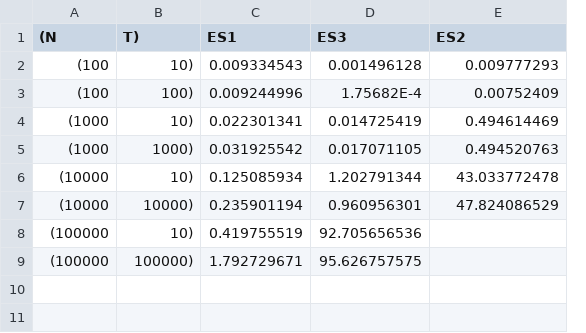
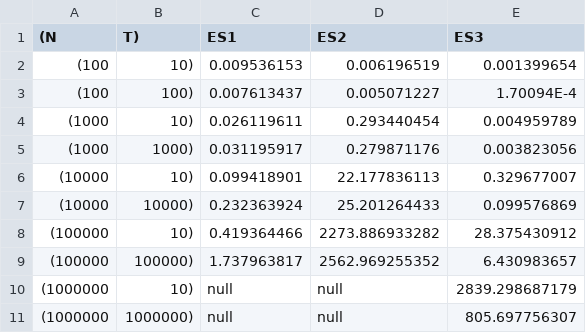
Before and after one commit to BeliaevAndrey/OtusHomeworks, a CSV file: HomeWork008/TestResults/ExternalSortsTestResults.csv, drawn as a sheet; removed rows and columns are numbered as before the commit, all else as after; the diff names each change by its address in the sheet, - before the commit and + after, or states it on an @@ line.

Commit message:
OTUS homework 008: External Sorts tests added

```diff
--- a/HomeWork008/TestResults/ExternalSortsTestResults.csv
+++ b/HomeWork008/TestResults/ExternalSortsTestResults.csv
-column D (ES3), rows 2-9: 0.001496128 | 1.75682E-4 | 0.014725419 | 0.017071105 | 1.202791344 | 0.960956301 | 92.705656536 | 95.626757575
+column E (ES3), rows 2-9: 0.001399654 | 1.70094E-4 | 0.004959789 | 0.003823056 | 0.329677007 | 0.099576869 | 28.375430912 | 6.430983657
-C2 (ES1): 0.009334543
+C2 (ES1): 0.009536153
-D2 (ES2): 0.009777293
+D2 (ES2): 0.006196519
-C3 (ES1): 0.009244996
+C3 (ES1): 0.007613437
-D3 (ES2): 0.00752409
+D3 (ES2): 0.005071227
-C4 (ES1): 0.022301341
+C4 (ES1): 0.026119611
-D4 (ES2): 0.494614469
+D4 (ES2): 0.293440454
-C5 (ES1): 0.031925542
+C5 (ES1): 0.031195917
-D5 (ES2): 0.494520763
+D5 (ES2): 0.279871176
-C6 (ES1): 0.125085934
+C6 (ES1): 0.099418901
-D6 (ES2): 43.033772478
+D6 (ES2): 22.177836113
-C7 (ES1): 0.235901194
+C7 (ES1): 0.232363924
-D7 (ES2): 47.824086529
+D7 (ES2): 25.201264433
-C8 (ES1): 0.419755519
+C8 (ES1): 0.419364466
-D8 (ES2): (empty)
+D8 (ES2): 2273.886933282
-C9 (ES1): 1.792729671
+C9 (ES1): 1.737963817
-D9 (ES2): (empty)
+D9 (ES2): 2562.969255352
+row 10: (1000000 | 10) | null | null | 2839.298687179
+row 11: (1000000 | 1000000) | null | null | 805.697756307
```
Also changed, not shown: 5 other files.
